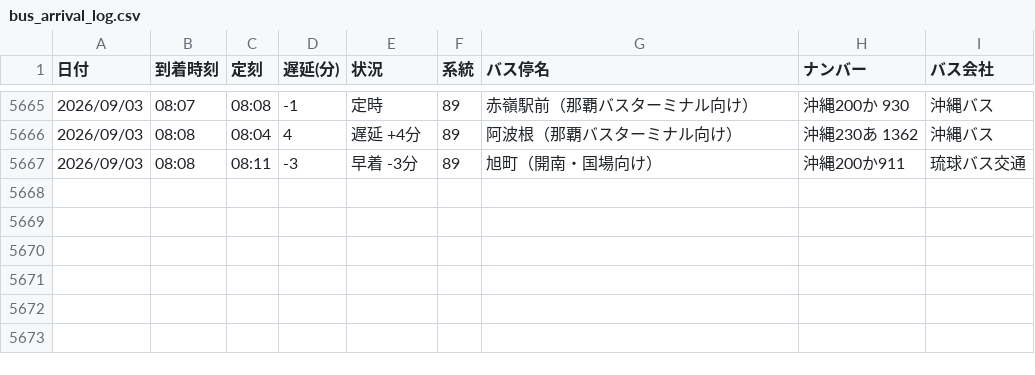
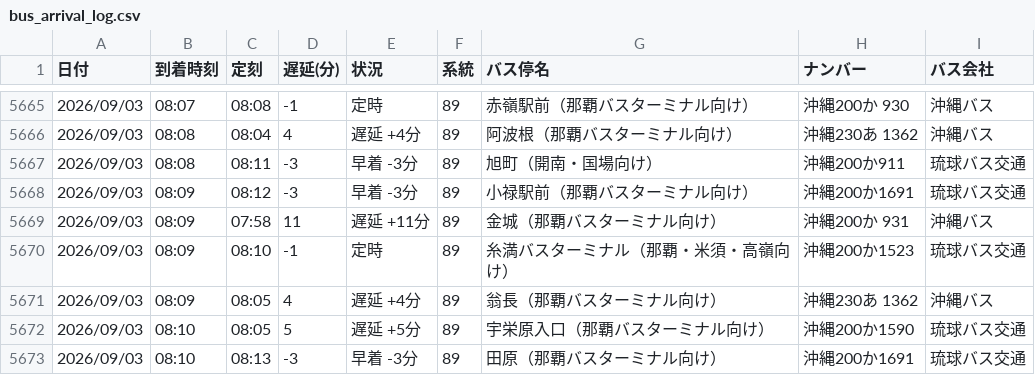
Before and after one commit to uy819/bus-analysis, a CSV file: bus_arrival_log.csv, drawn as a sheet; only a part is shown, gaps mark what is left out; the diff names each change by its address in the sheet, - before the commit and + after, or states it on an @@ line.

```diff
--- a/bus_arrival_log.csv
+++ b/bus_arrival_log.csv
+row 5668: 2026/09/03 | 08:09 | 08:12 | -3 | 早着 -3分 | 89 | 小禄駅前（那覇バスターミナル向け） | 沖縄200か1691 | 琉球バス交通
+row 5669: 2026/09/03 | 08:09 | 07:58 | 11 | 遅延 +11分 | 89 | 金城（那覇バスターミナル向け） | 沖縄200か 931 | 沖縄バス
+row 5670: 2026/09/03 | 08:09 | 08:10 | -1 | 定時 | 89 | 糸満バスターミナル（那覇・米須・高嶺向け） | 沖縄200か1523 | 琉球バス交通
+row 5671: 2026/09/03 | 08:09 | 08:05 | 4 | 遅延 +4分 | 89 | 翁長（那覇バスターミナル向け） | 沖縄230あ 1362 | 沖縄バス
+row 5672: 2026/09/03 | 08:10 | 08:05 | 5 | 遅延 +5分 | 89 | 宇栄原入口（那覇バスターミナル向け） | 沖縄200か1590 | 琉球バス交通
+row 5673: 2026/09/03 | 08:10 | 08:13 | -3 | 早着 -3分 | 89 | 田原（那覇バスターミナル向け） | 沖縄200か1691 | 琉球バス交通
```
Also changed, not shown: 1 other file.
